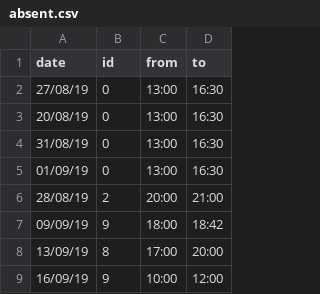
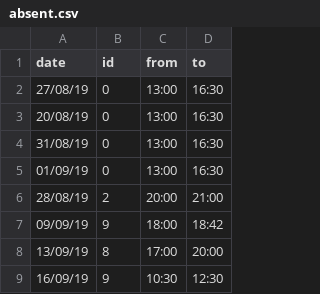
Before and after one commit to unixlabnyuad/unixlabnyuad.github.io, a CSV file: data/absent.csv, drawn as a sheet.

Commit message:
change

```diff
--- a/data/absent.csv
+++ b/data/absent.csv
@@ -8,2 +8,2 @@ date,id,from,to
 13/09/19,8,17:00,20:00
-16/09/19,9,10:00,12:00
+16/09/19,9,10:30,12:30
```
